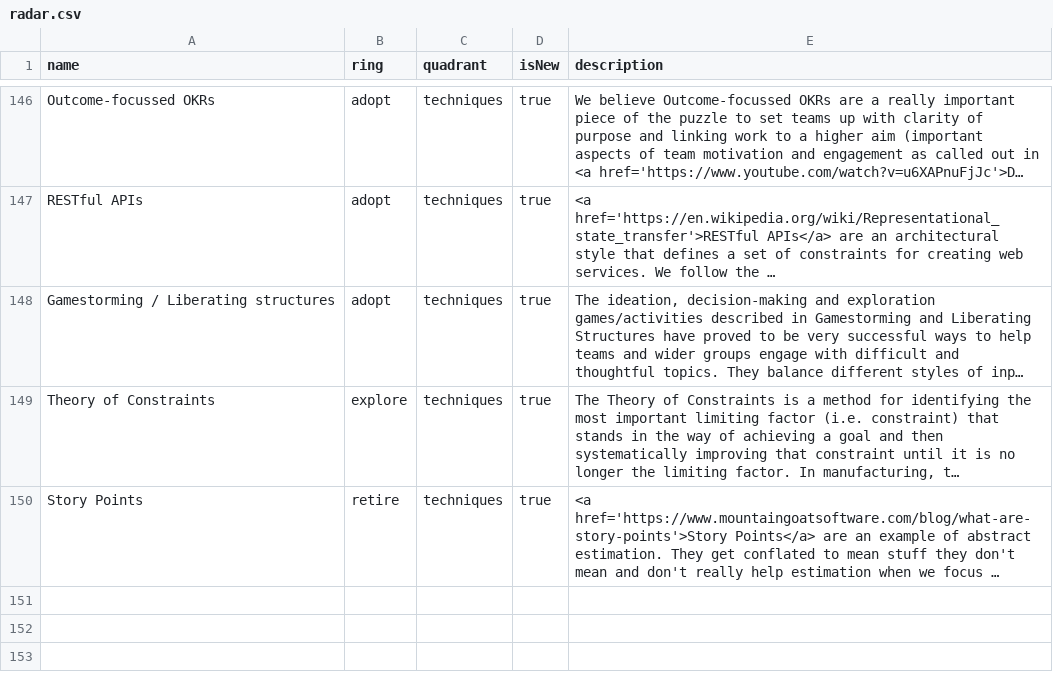
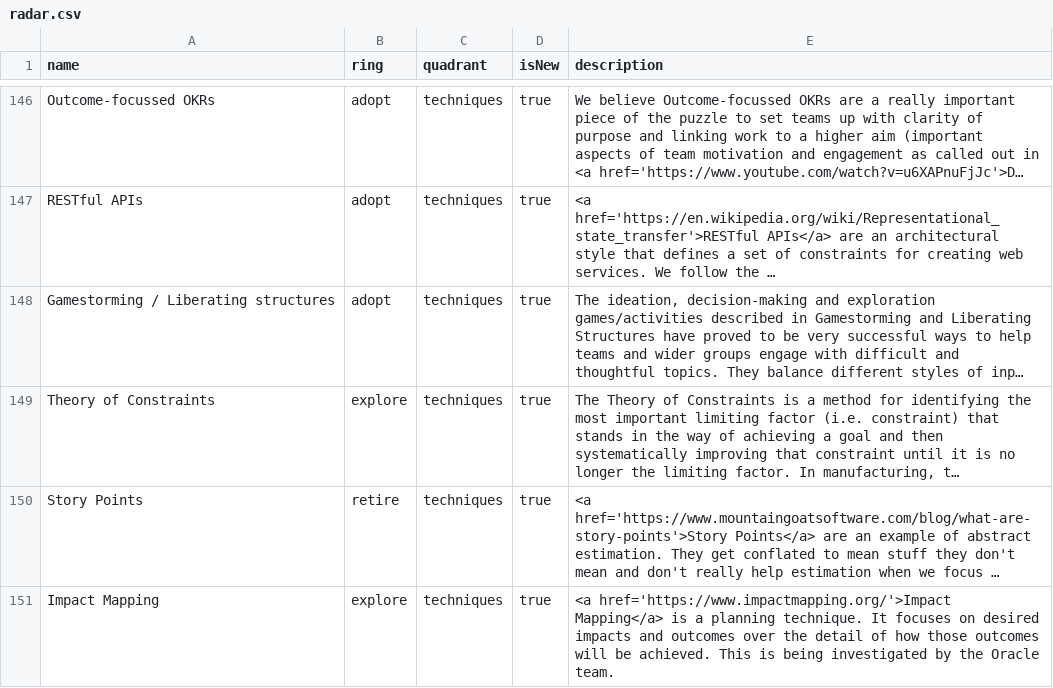
Before and after one commit to red-gate/Tech-Radar, a CSV file: radar.csv, drawn as a sheet; only a part is shown, gaps mark what is left out; long unchanged cells end in …; the diff names each change by its address in the sheet, - before the commit and + after, or states it on an @@ line.

Commit message:
Explore Impact Mapping

```diff
--- a/radar.csv
+++ b/radar.csv
+row 151: Impact Mapping | explore | techniques | true | <a href='https://www.impactmapping.org/'>Impact Mapping</a> is a planning technique. It focuses on desired impacts and outcomes over the detail of how those outcomes will be achieved. This is being investigated by the Oracle team.
```
